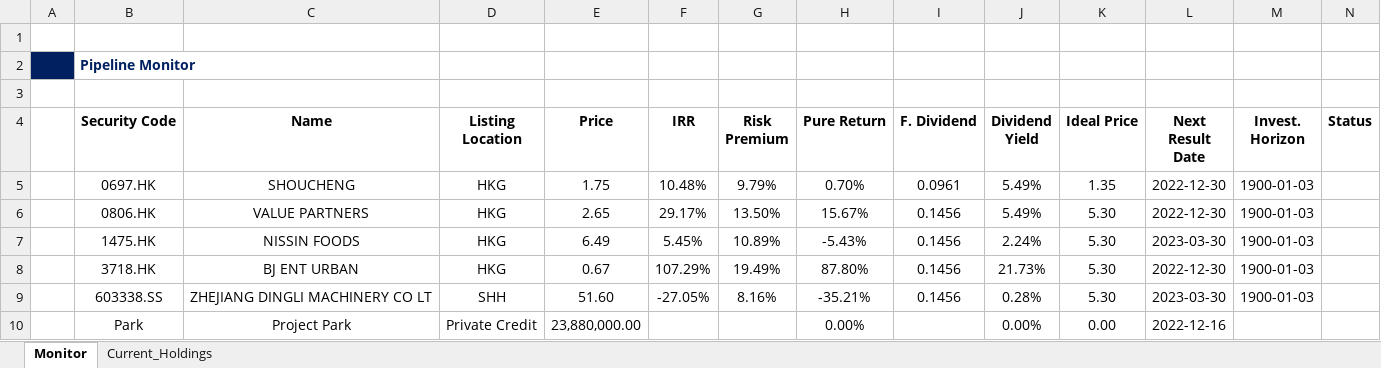
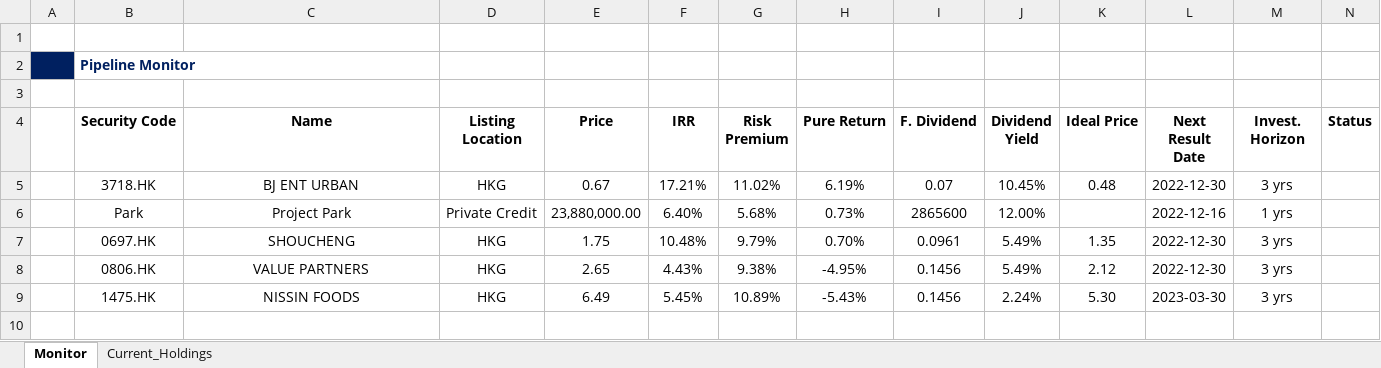
Before and after one commit to JerryChenz/Investing_project, an Excel workbook: Opportunities/Pipeline_monitor/Pipeline_monitor.xlsx, sheet Monitor, drawn as a sheet; values as stored, in another font and other column widths than the file's, no borders; removed rows and columns are numbered as before the commit, all else as after; the diff names each change by its address in the sheet, - before the commit and + after, or states it on an @@ line.

```diff
--- a/Opportunities/Pipeline_monitor/Pipeline_monitor.xlsx (sheet Monitor)
+++ b/Opportunities/Pipeline_monitor/Pipeline_monitor.xlsx (sheet Monitor)
+row 5:  | 3718.HK | BJ ENT URBAN | HKG | 0.67 | 17.21% | 11.02% | 6.19% | 0.07 | 10.45% | 0.48 | 2022-12-30 | 3 yrs
+row 6:  | Park | Project Park | Private Credit | 23,880,000.00 | 6.40% | 5.68% | 0.73% | 2865600 | 12.00% |  | 2022-12-16 | 1 yrs
-M7:M9 (Invest. Horizon): 1900-01-03
+M7:M9 (Invest. Horizon): 3 yrs
-F8 (IRR): 29.17%
+F8 (IRR): 4.43%
-G8 (Risk Premium): 13.50%
+G8 (Risk Premium): 9.38%
-H8 (Pure Return): 15.67%
+H8 (Pure Return): -4.95%
-K8 (Ideal Price): 5.30
+K8 (Ideal Price): 2.12
-row 8:  | 3718.HK | BJ ENT URBAN | HKG | 0.67 | 107.29% | 19.49% | 87.80% | 0.1456 | 21.73% | 5.30 | 2022-12-30 | 1900-01-03
-row 9:  | 603338.SS | ZHEJIANG DINGLI MACHINERY CO LT | SHH | 51.60 | -27.05% | 8.16% | -35.21% | 0.1456 | 0.28% | 5.30 | 2023-03-30 | 1900-01-03
-row 10:  | Park | Project Park | Private Credit | 23,880,000.00 |  |  | 0.00% |  | 0.00% | 0.00 | 2022-12-16
```
Also changed, not shown: sheet Current_Holdings, formulas that keep their value, Opportunities/Park_PC_Valuation_v1.2.xlsx, 10 other files.
